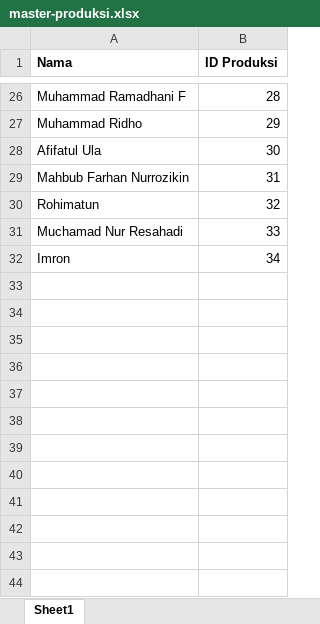
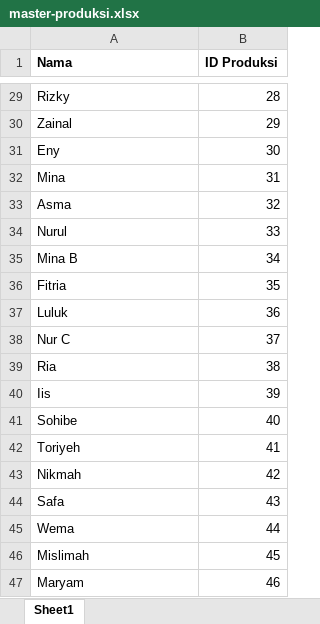
Before and after one commit to 123mahmud/tammacorp, an Excel workbook: public/assets/berkas/absensi-produksi/master-produksi.xlsx, sheet Sheet1, drawn as a sheet; only a part is shown, gaps mark what is left out; values as stored, in another font and other column widths than the file's, no borders; addresses are those after the commit; the diff covers the shown part only; the diff names each change by its address in the sheet, - before the commit and + after, or states it on an @@ line.

```diff
--- a/public/assets/berkas/absensi-produksi/master-produksi.xlsx (sheet Sheet1)
+++ b/public/assets/berkas/absensi-produksi/master-produksi.xlsx (sheet Sheet1)
-A29 (Nama): Muhammad Ramadhani F
+A29 (Nama): Rizky
-A30 (Nama): Muhammad Ridho
+A30 (Nama): Zainal
-A31 (Nama): Afifatul Ula
+A31 (Nama): Eny
-A32 (Nama): Mahbub Farhan Nurrozikin
+A32 (Nama): Mina
-A33 (Nama): Rohimatun
+A33 (Nama): Asma
-A34 (Nama): Muchamad Nur Resahadi
+A34 (Nama): Nurul
-A35 (Nama): Imron
+A35 (Nama): Mina B
+row 36: Fitria | 35
+row 37: Luluk | 36
+row 38: Nur C | 37
+row 39: Ria | 38
+row 40: Iis | 39
+row 41: Sohibe | 40
+row 42: Toriyeh | 41
+row 43: Nikmah | 42
+row 44: Safa | 43
+row 45: Wema | 44
+row 46: Mislimah | 45
+row 47: Maryam | 46
```
Also changed, not shown: 49 added rows and 24 edited cells elsewhere in this sheet, public/assets/berkas/absensi-produksi/contoh-excel-produksi.xlsx, 3 other files.
